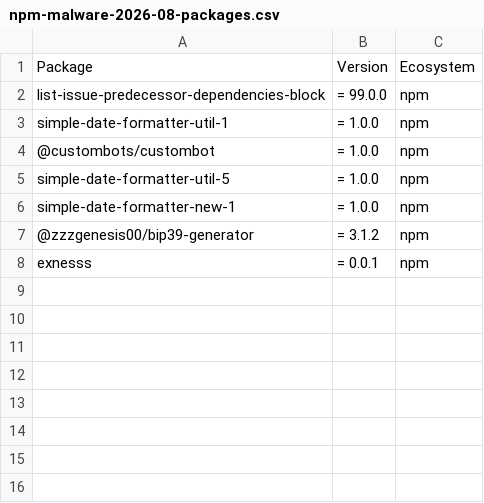
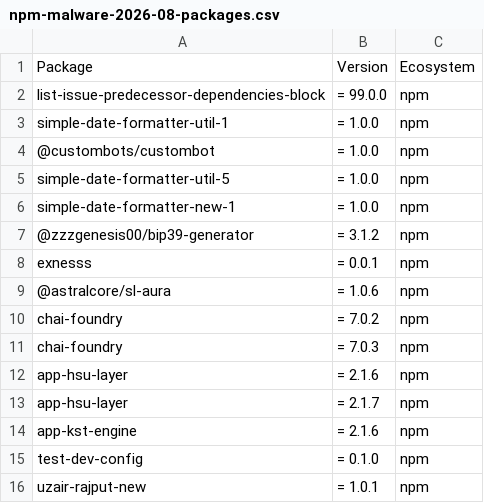
Before and after one commit to turenlabs/spice-detections, a CSV file: packs/npm-malware-2026-08-packages.csv, drawn as a sheet; the diff names each change by its address in the sheet, - before the commit and + after, or states it on an @@ line.

Commit message:
Add post-cutoff August malware coverage

```diff
--- a/packs/npm-malware-2026-08-packages.csv
+++ b/packs/npm-malware-2026-08-packages.csv
+row 9: @astralcore/sl-aura | = 1.0.6 | npm
+row 10: chai-foundry | = 7.0.2 | npm
+row 11: chai-foundry | = 7.0.3 | npm
+row 12: app-hsu-layer | = 2.1.6 | npm
+row 13: app-hsu-layer | = 2.1.7 | npm
+row 14: app-kst-engine | = 2.1.6 | npm
+row 15: test-dev-config | = 0.1.0 | npm
+row 16: uzair-rajput-new | = 1.0.1 | npm
```
Also changed, not shown: 5 other files.
